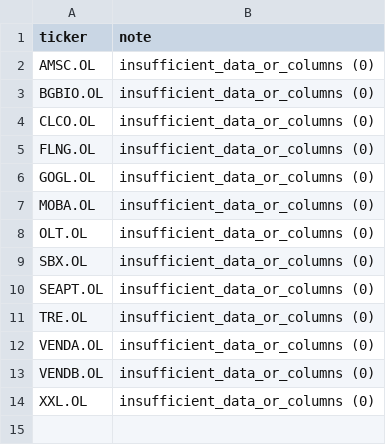
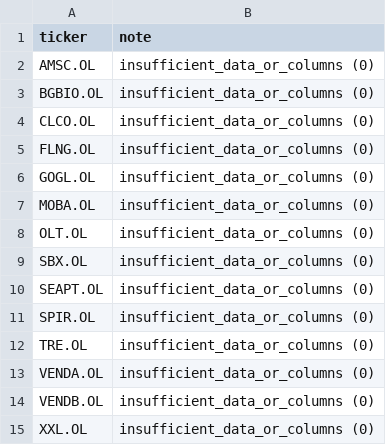
Before and after one commit to keresell-coder/oslo-screener, a CSV file: invalid_tickers.csv, drawn as a sheet; the diff names each change by its address in the sheet, - before the commit and + after, or states it on an @@ line.

```diff
--- a/invalid_tickers.csv
+++ b/invalid_tickers.csv
+row 11: SPIR.OL | insufficient_data_or_columns (0)
```
Also changed, not shown: 1 other file.
